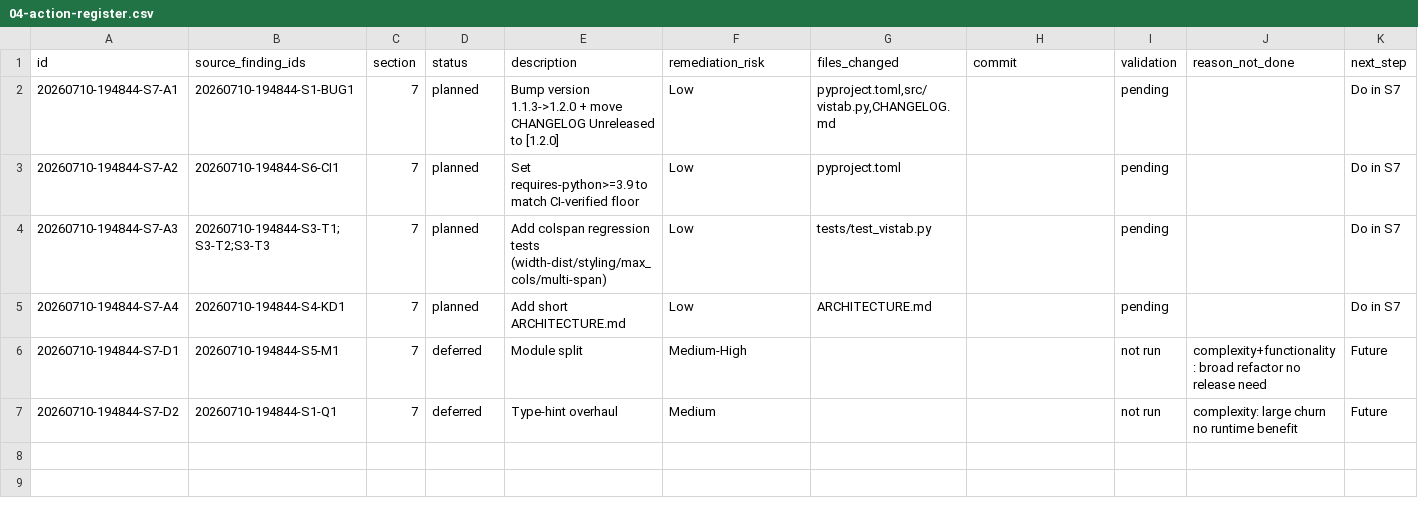
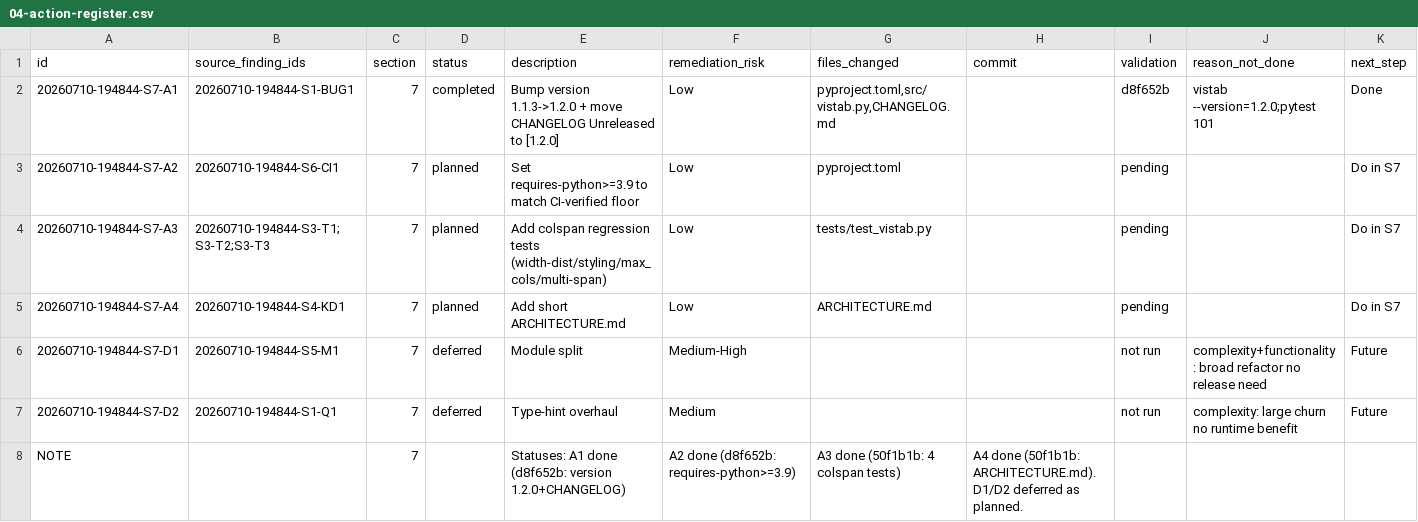
Before and after one commit to fariello/vistab, a CSV file: workflow-artifacts/release-review/20260710-194844/04-action-register.csv, drawn as a sheet.

Commit message:
release-review(20260710-194844): S7 implementation artifacts
A1-A4 done (version 1.2.0, requires-python>=3.9, colspan tests,
ARCHITECTURE.md); 105 tests green. D1/D2 deferred. Registers, validation
results, per-phase report updated.

```diff
--- a/workflow-artifacts/release-review/20260710-194844/04-action-register.csv
+++ b/workflow-artifacts/release-review/20260710-194844/04-action-register.csv
@@ -1,3 +1,3 @@
 id,source_finding_ids,section,status,description,remediation_risk,files_changed,commit,validation,reason_not_done,next_step
-20260710-194844-S7-A1,20260710-194844-S1-BUG1,7,planned,Bump version 1.1.3->1.2.0 + move CHANGELOG Unreleased to [1.2.0],Low,"pyproject.toml,src/vistab.py,CHANGELOG.md",,pending,,Do in S7
+20260710-194844-S7-A1,20260710-194844-S1-BUG1,7,completed,Bump version 1.1.3->1.2.0 + move CHANGELOG Unreleased to [1.2.0],Low,"pyproject.toml,src/vistab.py,CHANGELOG.md",,d8f652b,vistab --version=1.2.0;pytest 101,Done
 20260710-194844-S7-A2,20260710-194844-S6-CI1,7,planned,Set requires-python>=3.9 to match CI-verified floor,Low,pyproject.toml,,pending,,Do in S7
@@ -7 +7,2 @@ id,source_finding_ids,section,status,description,remediation_risk,files_changed,
 20260710-194844-S7-D2,20260710-194844-S1-Q1,7,deferred,Type-hint overhaul,Medium,,,not run,complexity: large churn no runtime benefit,Future
+NOTE,,7,,Statuses: A1 done (d8f652b: version 1.2.0+CHANGELOG), A2 done (d8f652b: requires-python>=3.9), A3 done (50f1b1b: 4 colspan tests), A4 done (50f1b1b: ARCHITECTURE.md). D1/D2 deferred as planned.,,,,,,,
```
Also changed, not shown: 4 other files.
